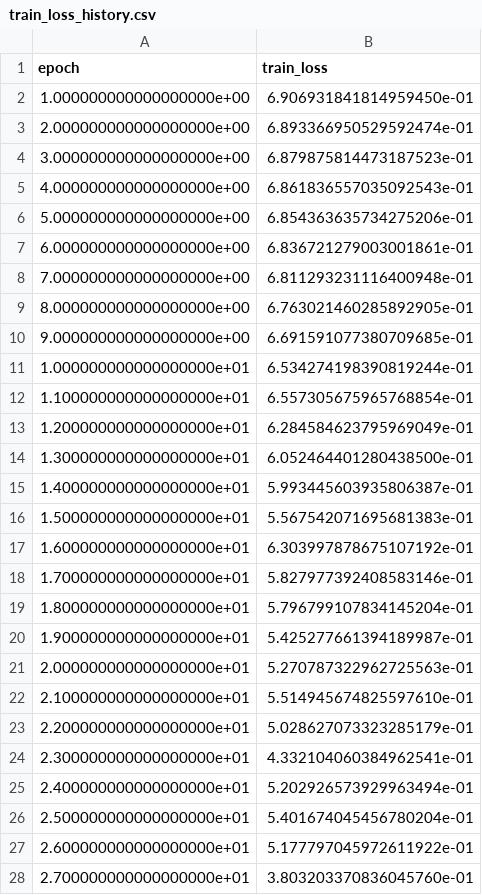
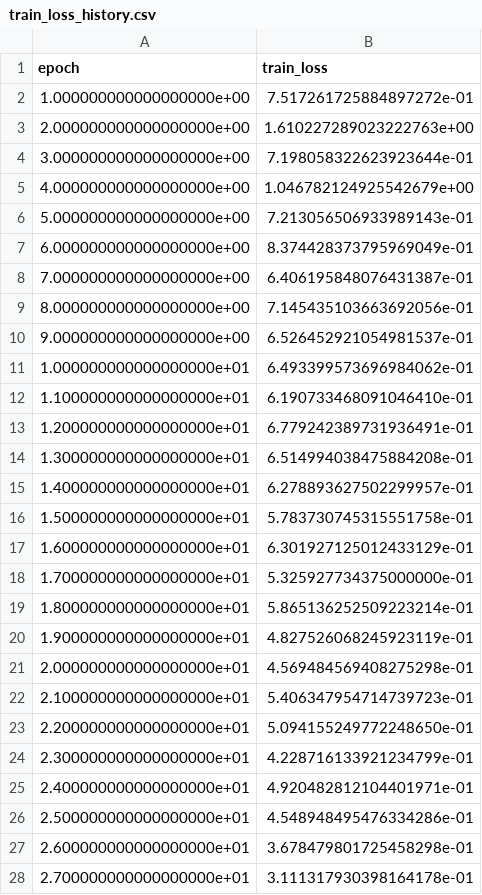
Before and after one commit to ShenChenkai/BrainCLIP, a CSV file: BrainGB-master/train_loss_history.csv, drawn as a sheet; only a part is shown; the diff covers the shown part only.

```diff
--- a/BrainGB-master/train_loss_history.csv
+++ b/BrainGB-master/train_loss_history.csv
@@ -1,28 +1,28 @@
 epoch,train_loss
-1.000000000000000000e+00,6.906931841814959450e-01
-2.000000000000000000e+00,6.893366950529592474e-01
-3.000000000000000000e+00,6.879875814473187523e-01
-4.000000000000000000e+00,6.861836557035092543e-01
-5.000000000000000000e+00,6.854363635734275206e-01
-6.000000000000000000e+00,6.836721279003001861e-01
-7.000000000000000000e+00,6.811293231116400948e-01
-8.000000000000000000e+00,6.763021460285892905e-01
-9.000000000000000000e+00,6.691591077380709685e-01
-1.000000000000000000e+01,6.534274198390819244e-01
-1.100000000000000000e+01,6.557305675965768854e-01
-1.200000000000000000e+01,6.284584623795969049e-01
-1.300000000000000000e+01,6.052464401280438500e-01
-1.400000000000000000e+01,5.993445603935806387e-01
-1.500000000000000000e+01,5.567542071695681383e-01
-1.600000000000000000e+01,6.303997878675107192e-01
-1.700000000000000000e+01,5.827977392408583146e-01
-1.800000000000000000e+01,5.796799107834145204e-01
-1.900000000000000000e+01,5.425277661394189987e-01
-2.000000000000000000e+01,5.270787322962725563e-01
-2.100000000000000000e+01,5.514945674825597610e-01
-2.200000000000000000e+01,5.028627073323285179e-01
-2.300000000000000000e+01,4.332104060384962541e-01
-2.400000000000000000e+01,5.202926573929963494e-01
-2.500000000000000000e+01,5.401674045456780204e-01
-2.600000000000000000e+01,5.177797045972611922e-01
-2.700000000000000000e+01,3.803203370836045760e-01
+1.000000000000000000e+00,7.517261725884897272e-01
+2.000000000000000000e+00,1.610227289023222763e+00
+3.000000000000000000e+00,7.198058322623923644e-01
+4.000000000000000000e+00,1.046782124925542679e+00
+5.000000000000000000e+00,7.213056506933989143e-01
+6.000000000000000000e+00,8.374428373795969049e-01
+7.000000000000000000e+00,6.406195848076431387e-01
+8.000000000000000000e+00,7.145435103663692056e-01
+9.000000000000000000e+00,6.526452921054981537e-01
+1.000000000000000000e+01,6.493399573696984062e-01
+1.100000000000000000e+01,6.190733468091046410e-01
+1.200000000000000000e+01,6.779242389731936491e-01
+1.300000000000000000e+01,6.514994038475884208e-01
+1.400000000000000000e+01,6.278893627502299957e-01
+1.500000000000000000e+01,5.783730745315551758e-01
+1.600000000000000000e+01,6.301927125012433129e-01
+1.700000000000000000e+01,5.325927734375000000e-01
+1.800000000000000000e+01,5.865136252509223214e-01
+1.900000000000000000e+01,4.827526068245923119e-01
+2.000000000000000000e+01,4.569484569408275298e-01
+2.100000000000000000e+01,5.406347954714739723e-01
+2.200000000000000000e+01,5.094155249772248650e-01
+2.300000000000000000e+01,4.228716133921234799e-01
+2.400000000000000000e+01,4.920482812104401971e-01
+2.500000000000000000e+01,4.548948495476334286e-01
+2.600000000000000000e+01,3.678479801725458298e-01
+2.700000000000000000e+01,3.111317930398164178e-01
```
Also changed, not shown: 73 edited cells elsewhere in this file, BrainGB-master/val_loss_history.csv, 16 other files.
